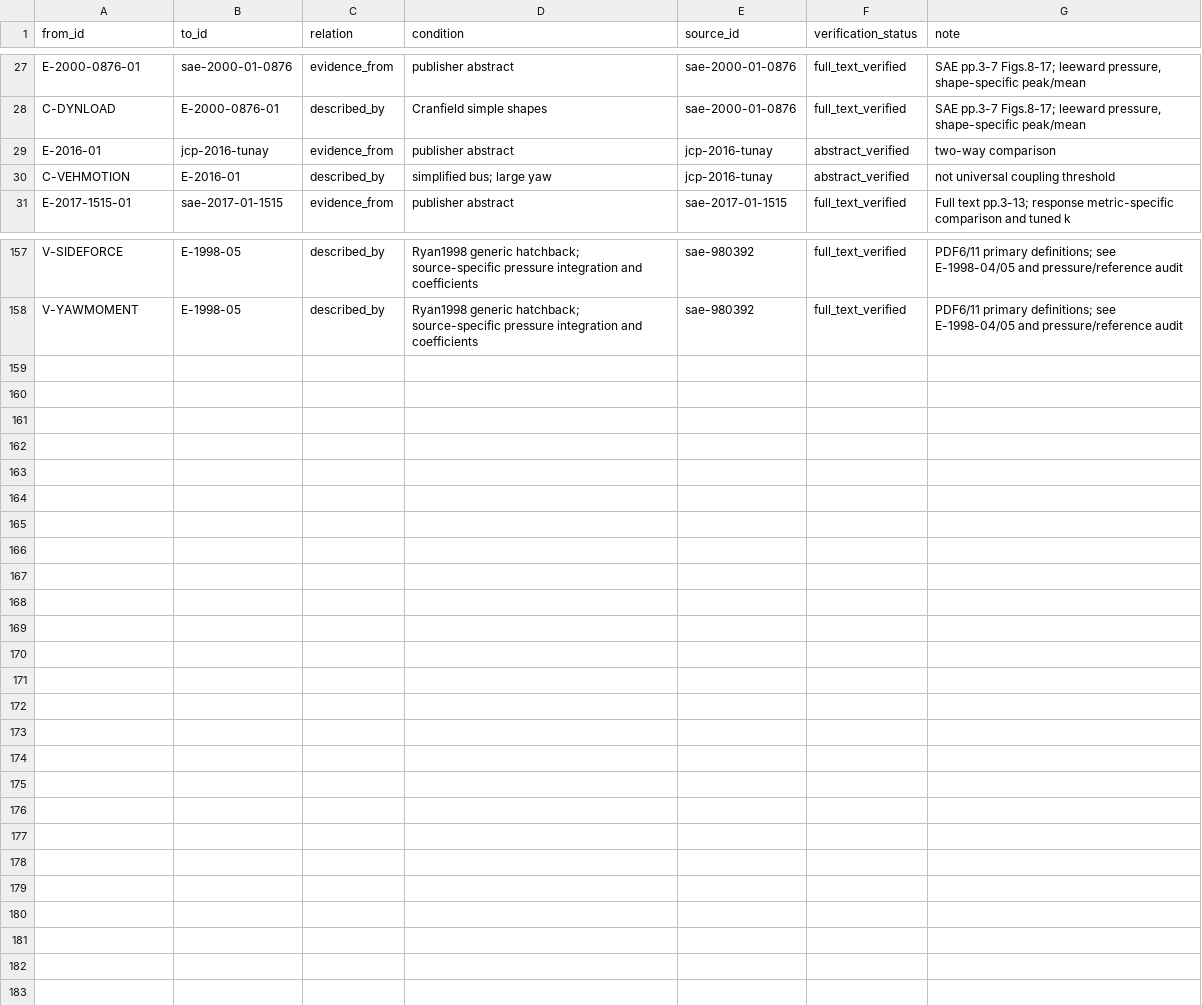
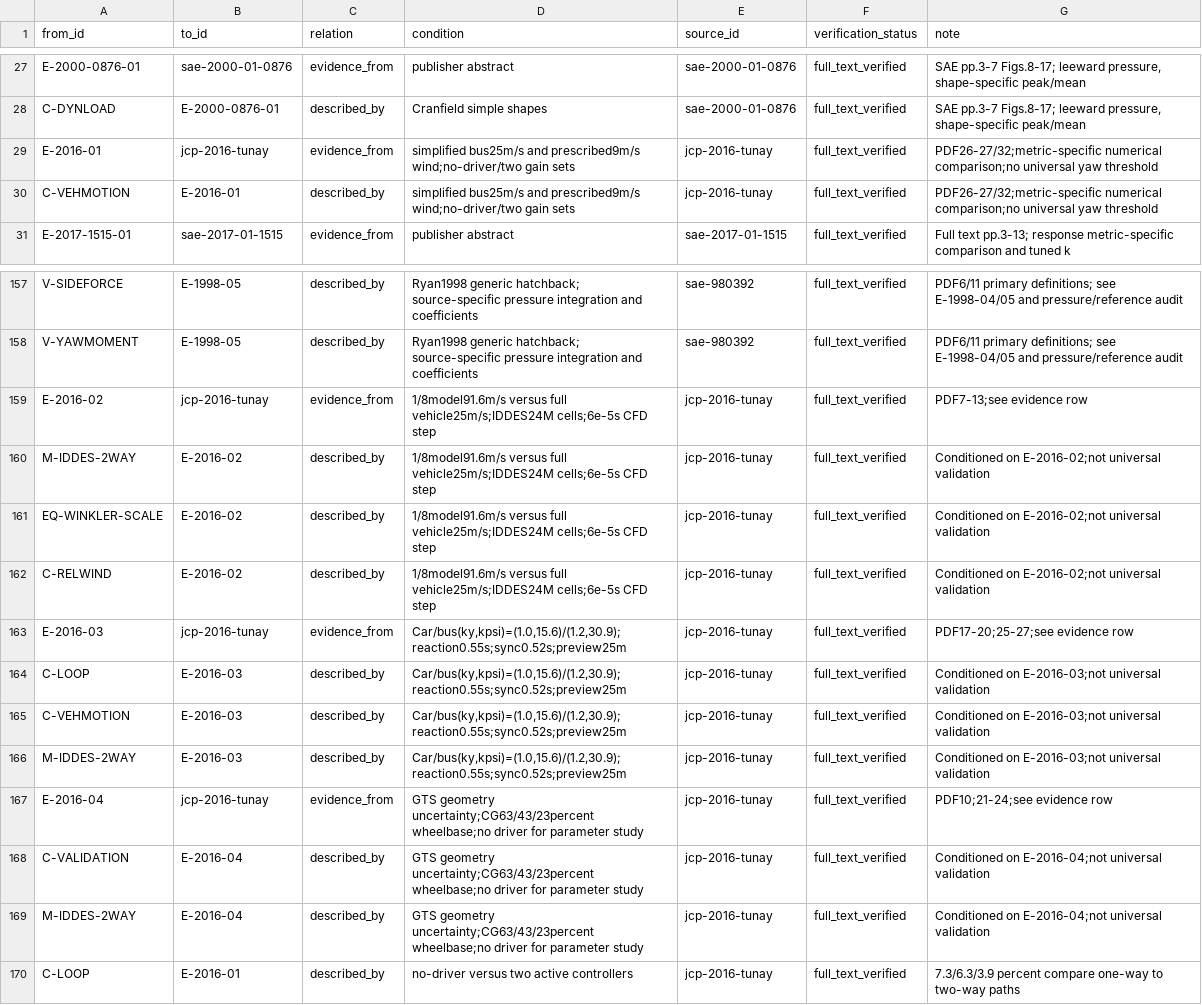
Before and after one commit to mao19990908/Crosswind, a CSV file: learning/graph/edges.csv, drawn as a sheet; only a part is shown, gaps mark what is left out.

Commit message:
Complete Winkler 2016 full-text Pass 2 with scoped coupling evidence

```diff
--- a/learning/graph/edges.csv
+++ b/learning/graph/edges.csv
@@ -28,4 +28,4 @@ E-2000-0876-01,sae-2000-01-0876,evidence_from,publisher abstract,sae-2000-01-087
 C-DYNLOAD,E-2000-0876-01,described_by,Cranfield simple shapes,sae-2000-01-0876,full_text_verified,"SAE pp.3-7 Figs.8-17; leeward pressure, shape-specific peak/mean"
-E-2016-01,jcp-2016-tunay,evidence_from,publisher abstract,jcp-2016-tunay,abstract_verified,two-way comparison
-C-VEHMOTION,E-2016-01,described_by,simplified bus; large yaw,jcp-2016-tunay,abstract_verified,not universal coupling threshold
+E-2016-01,jcp-2016-tunay,evidence_from,simplified bus25m/s and prescribed9m/s wind;no-driver/two gain sets,jcp-2016-tunay,full_text_verified,PDF26-27/32;metric-specific numerical comparison;no universal yaw threshold
+C-VEHMOTION,E-2016-01,described_by,simplified bus25m/s and prescribed9m/s wind;no-driver/two gain sets,jcp-2016-tunay,full_text_verified,PDF26-27/32;metric-specific numerical comparison;no universal yaw threshold
 E-2017-1515-01,sae-2017-01-1515,evidence_from,publisher abstract,sae-2017-01-1515,full_text_verified,Full text pp.3-13; response metric-specific comparison and tuned k
@@ -158 +158,13 @@ V-SIDEFORCE,E-1998-05,described_by,Ryan1998 generic hatchback; source-specific p
 V-YAWMOMENT,E-1998-05,described_by,Ryan1998 generic hatchback; source-specific pressure integration and coefficients,sae-980392,full_text_verified,PDF6/11 primary definitions; see E-1998-04/05 and pressure/reference audit
+E-2016-02,jcp-2016-tunay,evidence_from,1/8model91.6m/s versus full vehicle25m/s;IDDES24M cells;6e-5s CFD step,jcp-2016-tunay,full_text_verified,PDF7-13;see evidence row
+M-IDDES-2WAY,E-2016-02,described_by,1/8model91.6m/s versus full vehicle25m/s;IDDES24M cells;6e-5s CFD step,jcp-2016-tunay,full_text_verified,Conditioned on E-2016-02;not universal validation
+EQ-WINKLER-SCALE,E-2016-02,described_by,1/8model91.6m/s versus full vehicle25m/s;IDDES24M cells;6e-5s CFD step,jcp-2016-tunay,full_text_verified,Conditioned on E-2016-02;not universal validation
+C-RELWIND,E-2016-02,described_by,1/8model91.6m/s versus full vehicle25m/s;IDDES24M cells;6e-5s CFD step,jcp-2016-tunay,full_text_verified,Conditioned on E-2016-02;not universal validation
+E-2016-03,jcp-2016-tunay,evidence_from,"Car/bus(ky,kpsi)=(1.0,15.6)/(1.2,30.9);reaction0.55s;sync0.52s;preview25m",jcp-2016-tunay,full_text_verified,PDF17-20;25-27;see evidence row
+C-LOOP,E-2016-03,described_by,"Car/bus(ky,kpsi)=(1.0,15.6)/(1.2,30.9);reaction0.55s;sync0.52s;preview25m",jcp-2016-tunay,full_text_verified,Conditioned on E-2016-03;not universal validation
+C-VEHMOTION,E-2016-03,described_by,"Car/bus(ky,kpsi)=(1.0,15.6)/(1.2,30.9);reaction0.55s;sync0.52s;preview25m",jcp-2016-tunay,full_text_verified,Conditioned on E-2016-03;not universal validation
+M-IDDES-2WAY,E-2016-03,described_by,"Car/bus(ky,kpsi)=(1.0,15.6)/(1.2,30.9);reaction0.55s;sync0.52s;preview25m",jcp-2016-tunay,full_text_verified,Conditioned on E-2016-03;not universal validation
+E-2016-04,jcp-2016-tunay,evidence_from,GTS geometry uncertainty;CG63/43/23percent wheelbase;no driver for parameter study,jcp-2016-tunay,full_text_verified,PDF10;21-24;see evidence row
+C-VALIDATION,E-2016-04,described_by,GTS geometry uncertainty;CG63/43/23percent wheelbase;no driver for parameter study,jcp-2016-tunay,full_text_verified,Conditioned on E-2016-04;not universal validation
+M-IDDES-2WAY,E-2016-04,described_by,GTS geometry uncertainty;CG63/43/23percent wheelbase;no driver for parameter study,jcp-2016-tunay,full_text_verified,Conditioned on E-2016-04;not universal validation
+C-LOOP,E-2016-01,described_by,no-driver versus two active controllers,jcp-2016-tunay,full_text_verified,7.3/6.3/3.9 percent compare one-way to two-way paths
```
Also changed, not shown: citations/citation_edges.csv, learning/needs_collection.csv, 33 other files.
